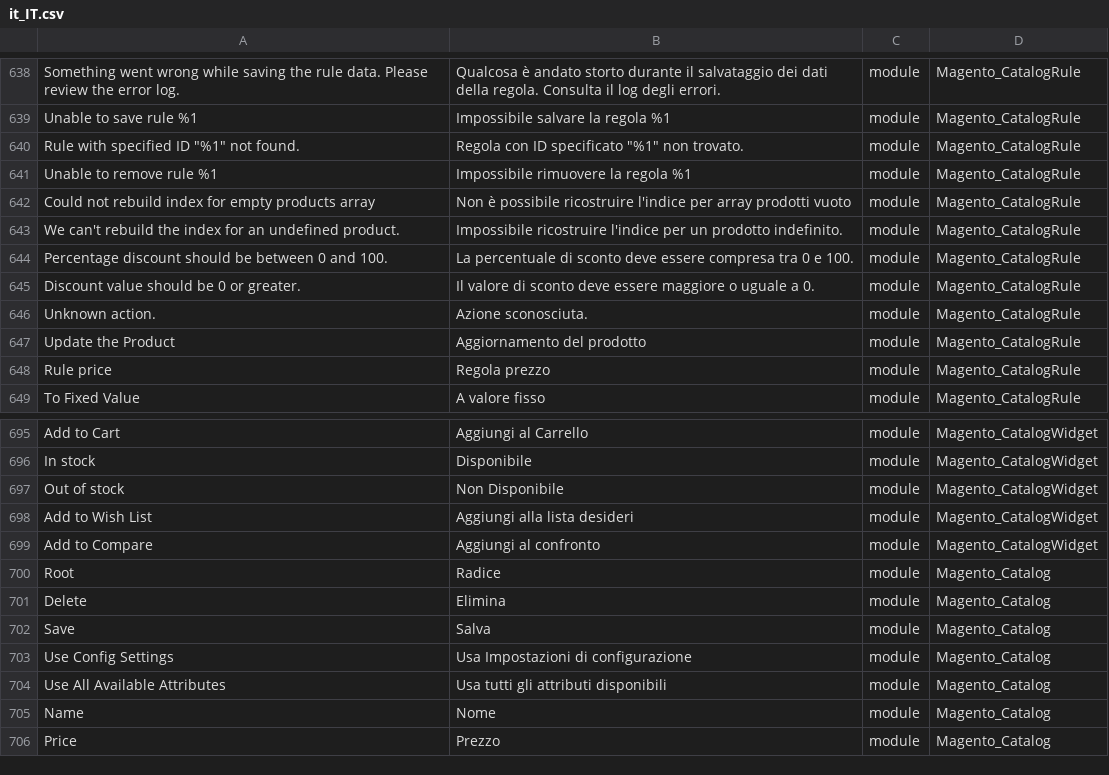
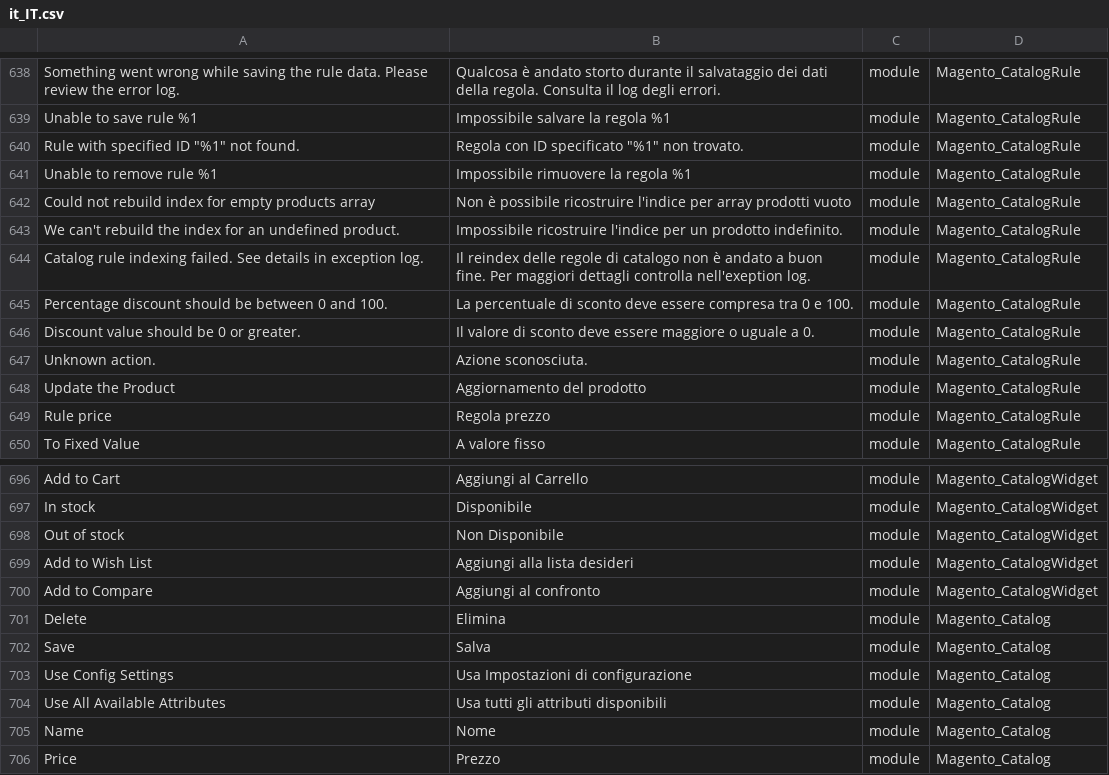
Before and after one commit to Magento2Translations/language_it_it, a CSV file: it_IT.csv, drawn as a sheet; only a part is shown, gaps mark what is left out; removed rows and columns are numbered as before the commit, all else as after; the diff names each change by its address in the sheet, - before the commit and + after, or states it on an @@ line.

Commit message:
Auto translate 14/03/2017 00:00:01

```diff
--- a/it_IT.csv
+++ b/it_IT.csv
+row 644: Catalog rule indexing failed. See details in exception log. | Il reindex delle regole di catalogo non è andato a buon fine. Per maggiori dettagli controlla nell'exeption log. | module | Magento_CatalogRule
-row 700: Root | Radice | module | Magento_Catalog
```
